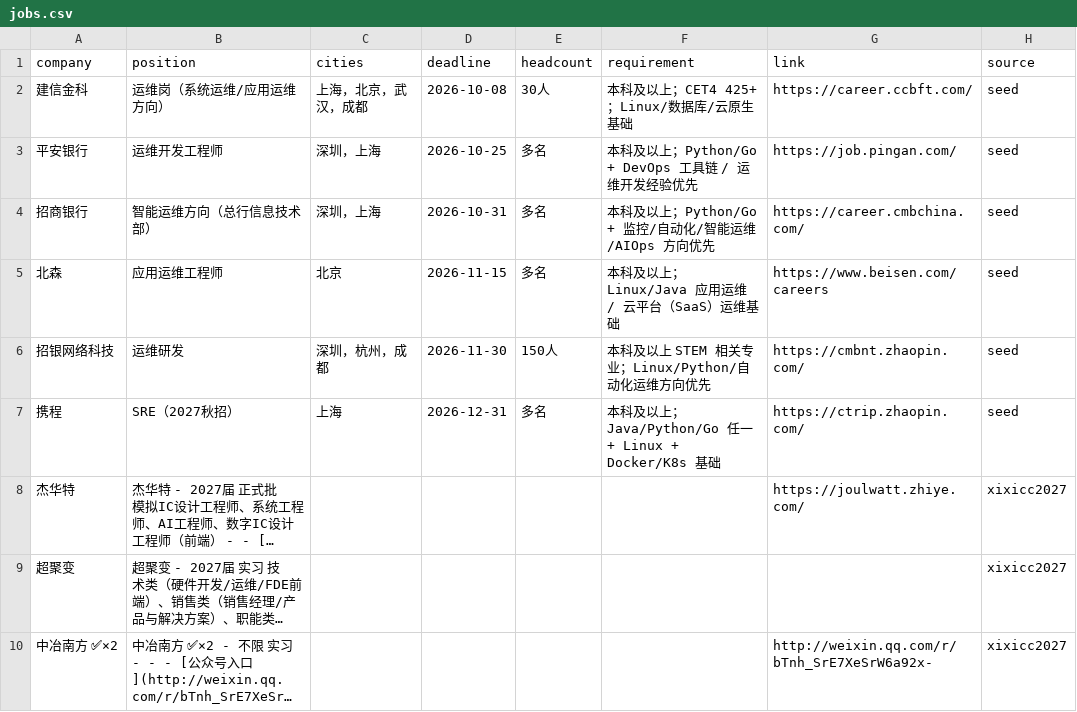
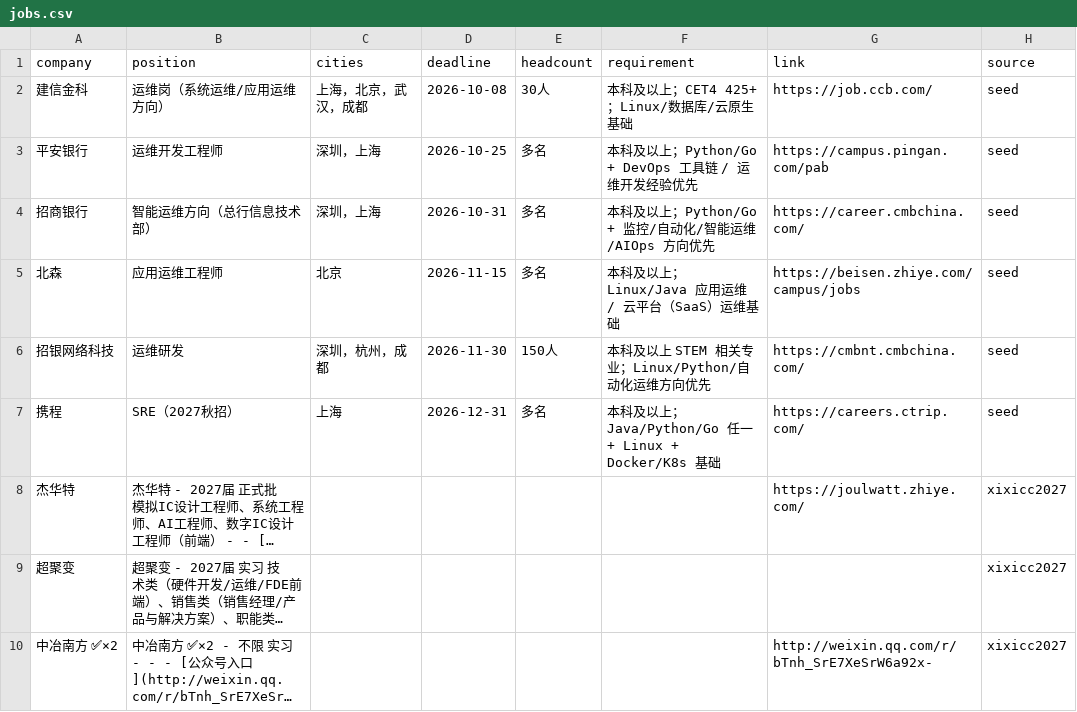
Before and after one commit to chunren1/campus-jobs-watcher, a CSV file: jobs.csv, drawn as a sheet; long unchanged cells end in …; the diff names each change by its address in the sheet, - before the commit and + after, or states it on an @@ line.

```diff
--- a/jobs.csv
+++ b/jobs.csv
-G2 (link): https://career.ccbft.com/
+G2 (link): https://job.ccb.com/
-G3 (link): https://job.pingan.com/
+G3 (link): https://campus.pingan.com/pab
-G5 (link): https://www.beisen.com/careers
+G5 (link): https://beisen.zhiye.com/campus/jobs
-G6 (link): https://cmbnt.zhaopin.com/
+G6 (link): https://cmbnt.cmbchina.com/
-G7 (link): https://ctrip.zhaopin.com/
+G7 (link): https://careers.ctrip.com/
```
Also changed, not shown: 1 other file.
